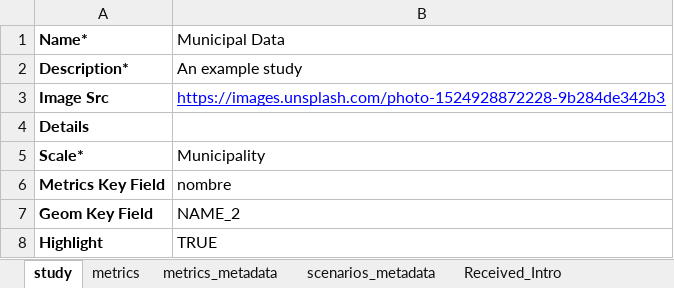
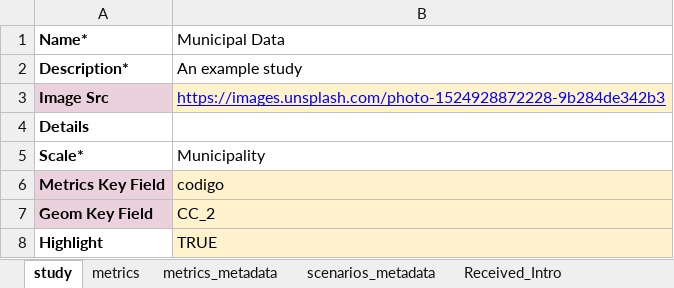
Before and after one commit to Dashboard-IN3/tecnico-energy-app, an Excel workbook: data/municipal-study.xlsx, sheet study, drawn as a sheet; values as stored, in another font and other column widths than the file's, no borders; charts and pictures not drawn; the diff names each change by its address in the sheet, - before the commit and + after, or states it on an @@ line.

Commit message:
Update municipal study to use CC_2-codigo to relate data
Populate missing data

```diff
--- a/data/municipal-study.xlsx (sheet study)
+++ b/data/municipal-study.xlsx (sheet study)
-A3 fill: none
+A3 fill: #EAD1DC
-B3 fill: none
+B3 fill: #FFF2CC
-A6:A7 fill: none
+A6:A7 fill: #EAD1DC
-B6 (Municipal Data): nombre
+B6 (Municipal Data): codigo
-B6:B8 fill: none
+B6:B8 fill: #FFF2CC
-B7 (Municipal Data): NAME_2
+B7 (Municipal Data): CC_2
```
Also changed, not shown: sheet metrics, 1 other file.
